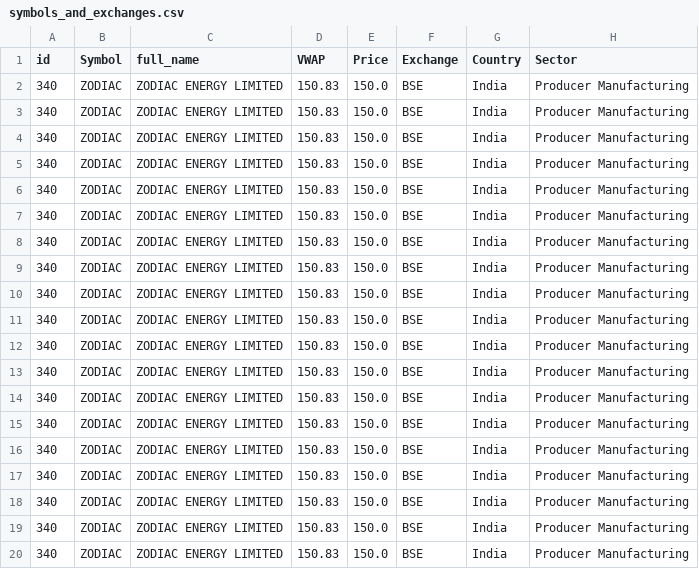
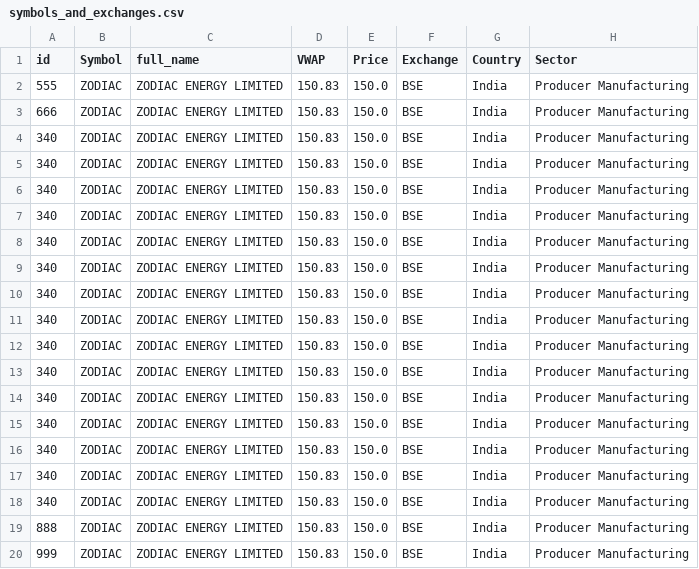
Before and after one commit to View490/IdeaTrade_TradingView, a CSV file: symbols_and_exchanges.csv, drawn as a sheet.

```diff
--- a/symbols_and_exchanges.csv
+++ b/symbols_and_exchanges.csv
@@ -1,2 +1,4 @@
 id,Symbol,full_name,VWAP,Price,Exchange,Country,Sector
+555,ZODIAC,ZODIAC ENERGY LIMITED,150.83,150.0,BSE,India,Producer Manufacturing
+666,ZODIAC,ZODIAC ENERGY LIMITED,150.83,150.0,BSE,India,Producer Manufacturing
 340,ZODIAC,ZODIAC ENERGY LIMITED,150.83,150.0,BSE,India,Producer Manufacturing
@@ -16,5 +18,3 @@ id,Symbol,full_name,VWAP,Price,Exchange,Country,Sector
 340,ZODIAC,ZODIAC ENERGY LIMITED,150.83,150.0,BSE,India,Producer Manufacturing
-340,ZODIAC,ZODIAC ENERGY LIMITED,150.83,150.0,BSE,India,Producer Manufacturing
-340,ZODIAC,ZODIAC ENERGY LIMITED,150.83,150.0,BSE,India,Producer Manufacturing
-340,ZODIAC,ZODIAC ENERGY LIMITED,150.83,150.0,BSE,India,Producer Manufacturing
-340,ZODIAC,ZODIAC ENERGY LIMITED,150.83,150.0,BSE,India,Producer Manufacturing
+888,ZODIAC,ZODIAC ENERGY LIMITED,150.83,150.0,BSE,India,Producer Manufacturing
+999,ZODIAC,ZODIAC ENERGY LIMITED,150.83,150.0,BSE,India,Producer Manufacturing
```
Also changed, not shown: 26 other files.
